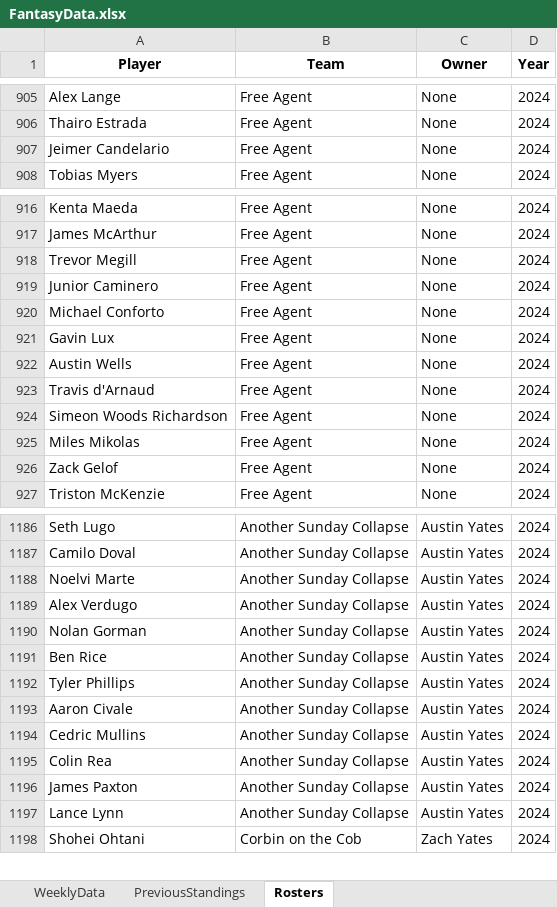
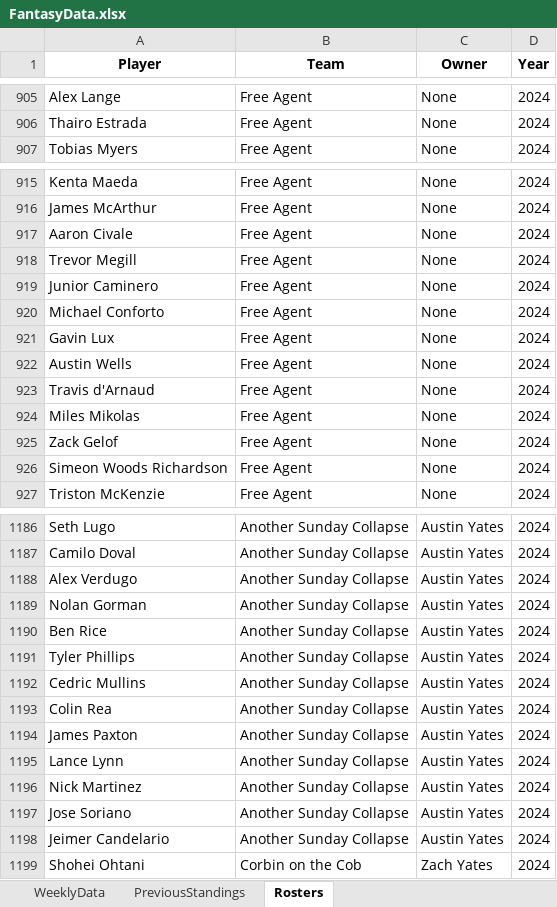
Before and after one commit to parkergeis/Fantasy-Baseball-App, an Excel workbook: data/FantasyData.xlsx, sheet Rosters, drawn as a sheet; only a part is shown, gaps mark what is left out; values as stored, in another font and other column widths than the file's, no borders; removed rows and columns are numbered as before the commit, all else as after; the diff names each change by its address in the sheet, - before the commit and + after, or states it on an @@ line.

```diff
--- a/data/FantasyData.xlsx (sheet Rosters)
+++ b/data/FantasyData.xlsx (sheet Rosters)
-row 907: Jeimer Candelario | Free Agent | None | 2024
+row 917: Aaron Civale | Free Agent | None | 2024
@@ row 924 moved to row 926: Simeon Woods Richardson @@
-row 1188: Noelvi Marte | Another Sunday Collapse | Austin Yates | 2024
-row 1193: Aaron Civale | Another Sunday Collapse | Austin Yates | 2024
+row 1196: Nick Martinez | Another Sunday Collapse | Austin Yates | 2024
+row 1197: Jose Soriano | Another Sunday Collapse | Austin Yates | 2024
+row 1198: Jeimer Candelario | Another Sunday Collapse | Austin Yates | 2024
```
Also changed, not shown: 4 other files.
